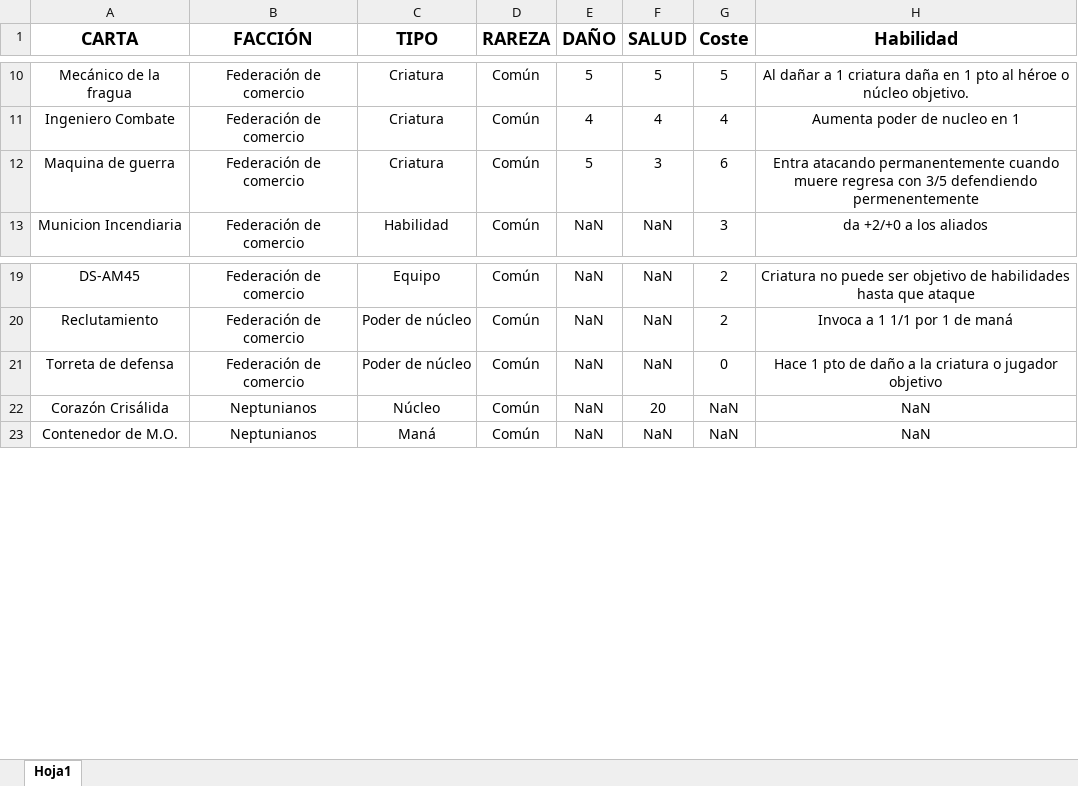
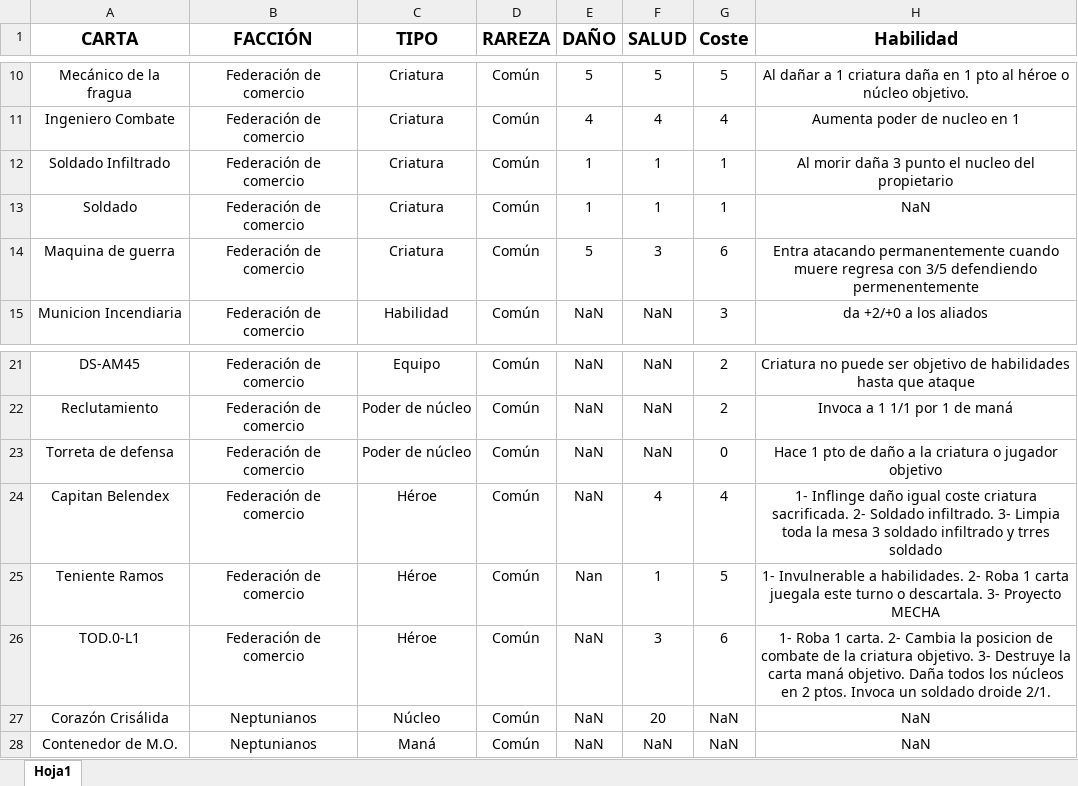
Before and after one commit to JesusRamosRodriguez/Solar-War, an Excel workbook: Database.xlsx, sheet Hoja1, drawn as a sheet; only a part is shown, gaps mark what is left out; values as stored, in another font and other column widths than the file's, no borders; conditional formats not drawn; the diff names each change by its address in the sheet, - before the commit and + after, or states it on an @@ line.

Commit message:
DDBB V0.23

```diff
--- a/Database.xlsx (sheet Hoja1)
+++ b/Database.xlsx (sheet Hoja1)
+row 12: Soldado Infiltrado | Federación de comercio | Criatura | Común | 1 | 1 | 1 | Al morir daña 3 punto el nucleo del propietario
+row 13: Soldado | Federación de comercio | Criatura | Común | 1 | 1 | 1 | NaN
+row 24: Capitan Belendex | Federación de comercio | Héroe | Común | NaN | 4 | 4 | 1- Inflinge daño igual coste criatura sacrificada. 2- Soldado infiltrado. 3- Limpia toda la mesa 3 soldado infiltrado y trres soldado
+row 25: Teniente Ramos | Federación de comercio | Héroe | Común | Nan | 1 | 5 | 1- Invulnerable a habilidades. 2- Roba 1 carta juegala este turno o descartala. 3- Proyecto MECHA
+row 26: TOD.0-L1 | Federación de comercio | Héroe | Común | NaN | 3 | 6 | 1- Roba 1 carta. 2- Cambia la posicion de combate de la criatura objetivo. 3- Destruye la carta maná objetivo. Daña todos los núcleos en 2 ptos. Invoca un soldado droide 2/1.
```
